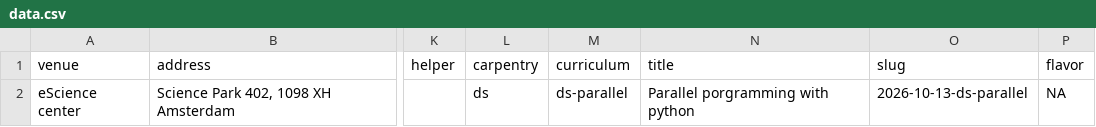
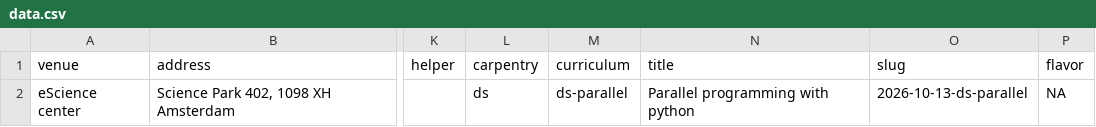
Before and after one commit to esciencecenter-digital-skills/2026-10-13-ds-parallel, a CSV file: _data/data.csv, drawn as a sheet; only a part is shown, gaps mark what is left out; the diff names each change by its address in the sheet, - before the commit and + after, or states it on an @@ line.

Commit message:
Fix typo in workshop title

```diff
--- a/_data/data.csv
+++ b/_data/data.csv
-N2 (title): Parallel porgramming with python
+N2 (title): Parallel programming with python
```
